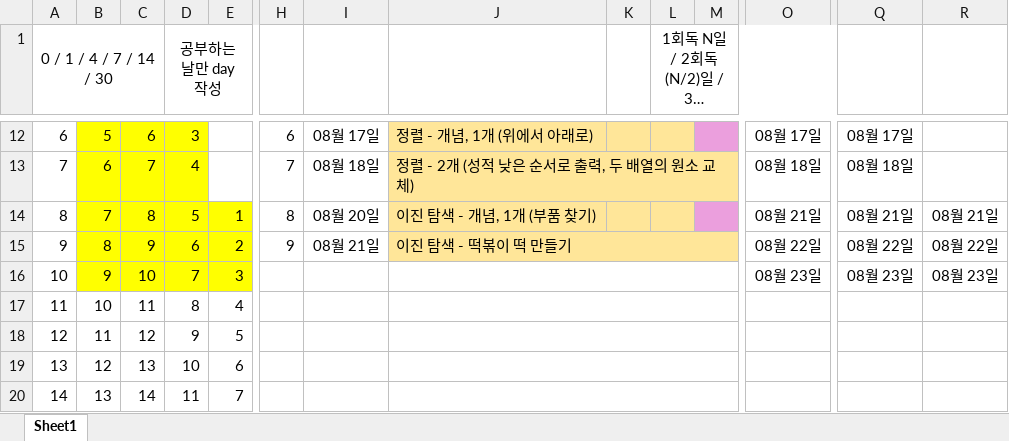
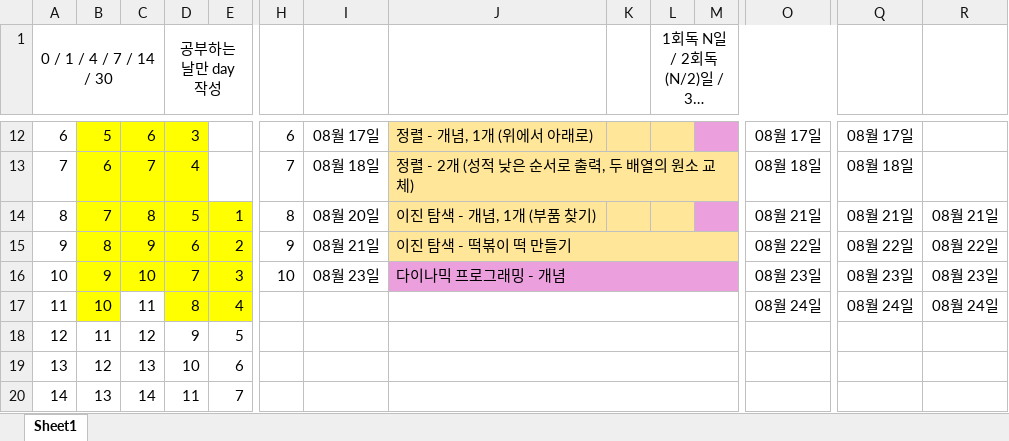
Before and after one commit to mildsalmon/CodingTest-Study, an Excel workbook: 이것이 코딩 테스트다 with 파이썬/코딩테스트 복습주기.xlsx, sheet Sheet1, drawn as a sheet; only a part is shown, gaps mark what is left out; long unchanged cells end in …; values as stored, in another font and other column widths than the file's, no borders; the diff names each change by its address in the sheet, - before the commit and + after, or states it on an @@ line.

Commit message:
:zap:[EDIT] 커밋 오류남...

```diff
--- a/이것이 코딩 테스트다 with 파이썬/코딩테스트 복습주기.xlsx (sheet Sheet1)
+++ b/이것이 코딩 테스트다 with 파이썬/코딩테스트 복습주기.xlsx (sheet Sheet1)
-H16: (empty)
+H16: 10
-I16: (empty)
+I16: 08월 23일
-J16: (empty)
+J16: 다이나믹 프로그래밍 - 개념
-J16:M16 fill: none
+J16:M16 fill: #EB9FDD
-B17 fill: none
+B17 fill: #FFFF00
-D17:E17 fill: none
+D17:E17 fill: #FFFF00
-O17: (empty)
+O17: 08월 24일
-Q17: (empty)
+Q17: 08월 24일
-R17: (empty)
+R17: 08월 24일
```
